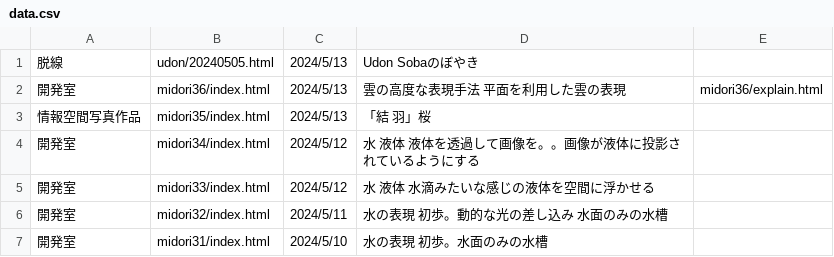
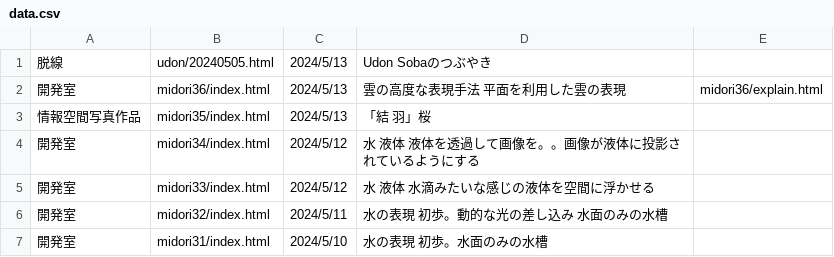
Before and after one commit to yosuke4061/yosuke4061.github.io, a CSV file: data.csv, drawn as a sheet; only a part is shown.

Commit message:
Update data.csv

```diff
--- a/data.csv
+++ b/data.csv
@@ -1,2 +1,2 @@
-脱線,udon/20240505.html,2024/5/13,Udon Sobaのぼやき,
+脱線,udon/20240505.html,2024/5/13,Udon Sobaのつぶやき,
 開発室,midori36/index.html,2024/5/13,雲の高度な表現手法　平面を利用した雲の表現,midori36/explain.html
```
